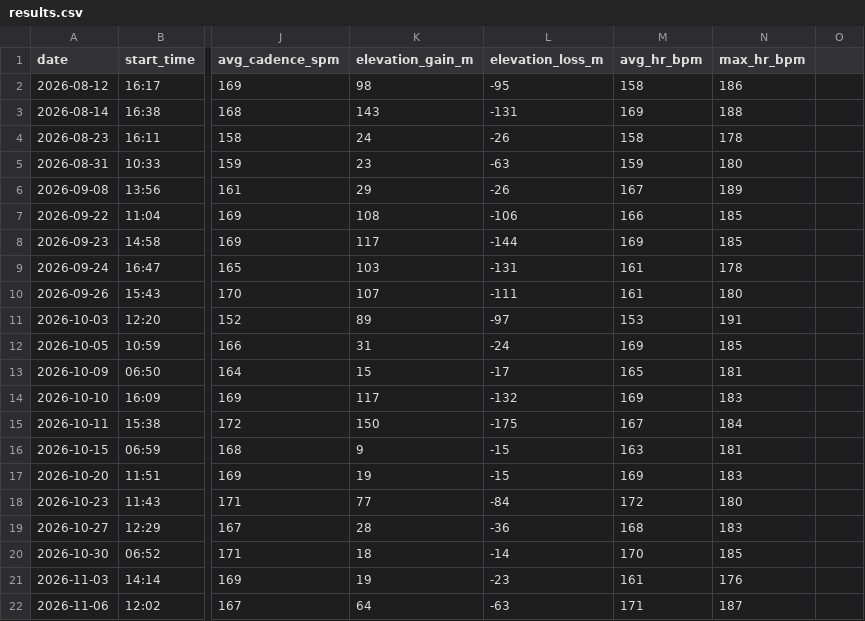
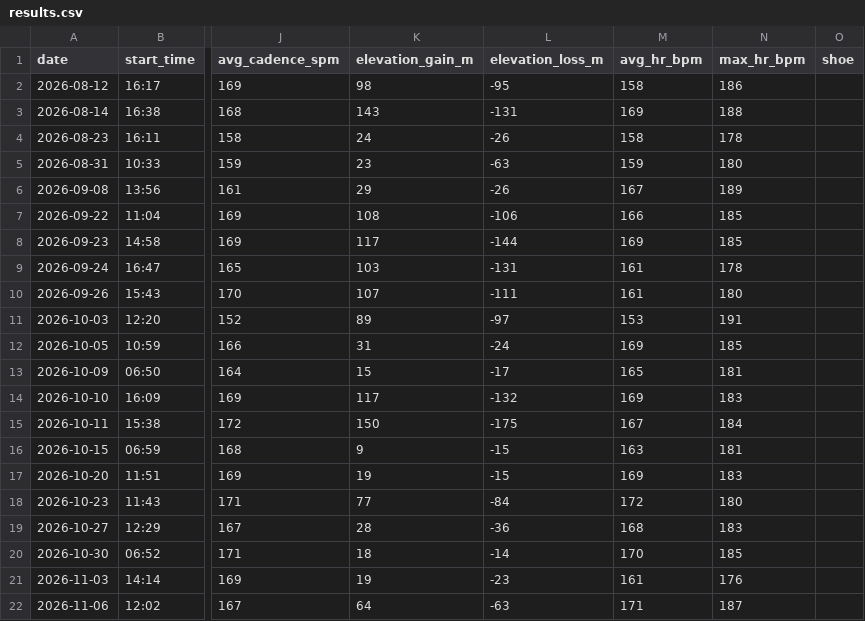
Before and after one commit to dazoyee/running, a CSV file: races/2026-11-29-koedo-kawagoe-half-marathon/results.csv, drawn as a sheet; only a part is shown, gaps mark what is left out; the diff names each change by its address in the sheet, - before the commit and + after, or states it on an @@ line.

```diff
--- a/races/2026-11-29-koedo-kawagoe-half-marathon/results.csv
+++ b/races/2026-11-29-koedo-kawagoe-half-marathon/results.csv
-O1: (empty)
+O1: shoe
```
Also changed, not shown: 5 other files.
